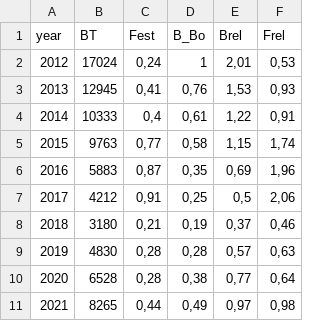
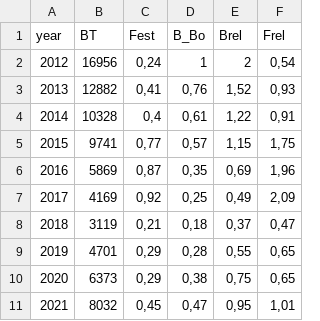
Before and after one commit to mariazuba/SARAUAYSEN_0921_CBA2022, a CSV file: tabla2.csv, drawn as a sheet.

```diff
--- a/tabla2.csv
+++ b/tabla2.csv
@@ -1,11 +1,11 @@
 "year";"BT";"Fest";"B_Bo";"Brel";"Frel"
-2012;17024;0,24;1;2,01;0,53
-2013;12945;0,41;0,76;1,53;0,93
-2014;10333;0,4;0,61;1,22;0,91
-2015;9763;0,77;0,58;1,15;1,74
-2016;5883;0,87;0,35;0,69;1,96
-2017;4212;0,91;0,25;0,5;2,06
-2018;3180;0,21;0,19;0,37;0,46
-2019;4830;0,28;0,28;0,57;0,63
-2020;6528;0,28;0,38;0,77;0,64
-2021;8265;0,44;0,49;0,97;0,98
+2012;16956;0,24;1;2;0,54
+2013;12882;0,41;0,76;1,52;0,93
+2014;10328;0,4;0,61;1,22;0,91
+2015;9741;0,77;0,57;1,15;1,75
+2016;5869;0,87;0,35;0,69;1,96
+2017;4169;0,92;0,25;0,49;2,09
+2018;3119;0,21;0,18;0,37;0,47
+2019;4701;0,29;0,28;0,55;0,65
+2020;6373;0,29;0,38;0,75;0,65
+2021;8032;0,45;0,47;0,95;1,01
```
Also changed, not shown: tabla1.csv, 7 other files.
